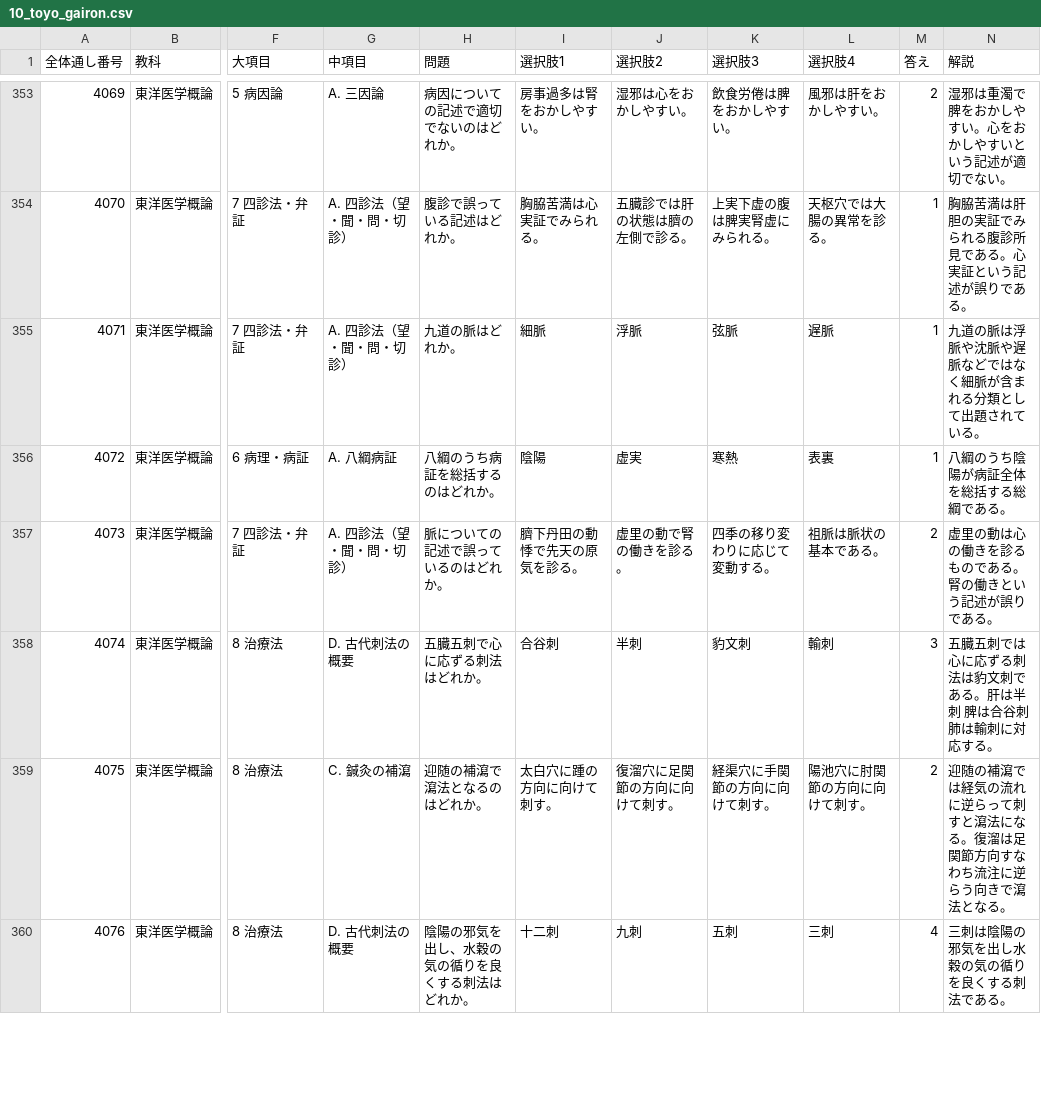
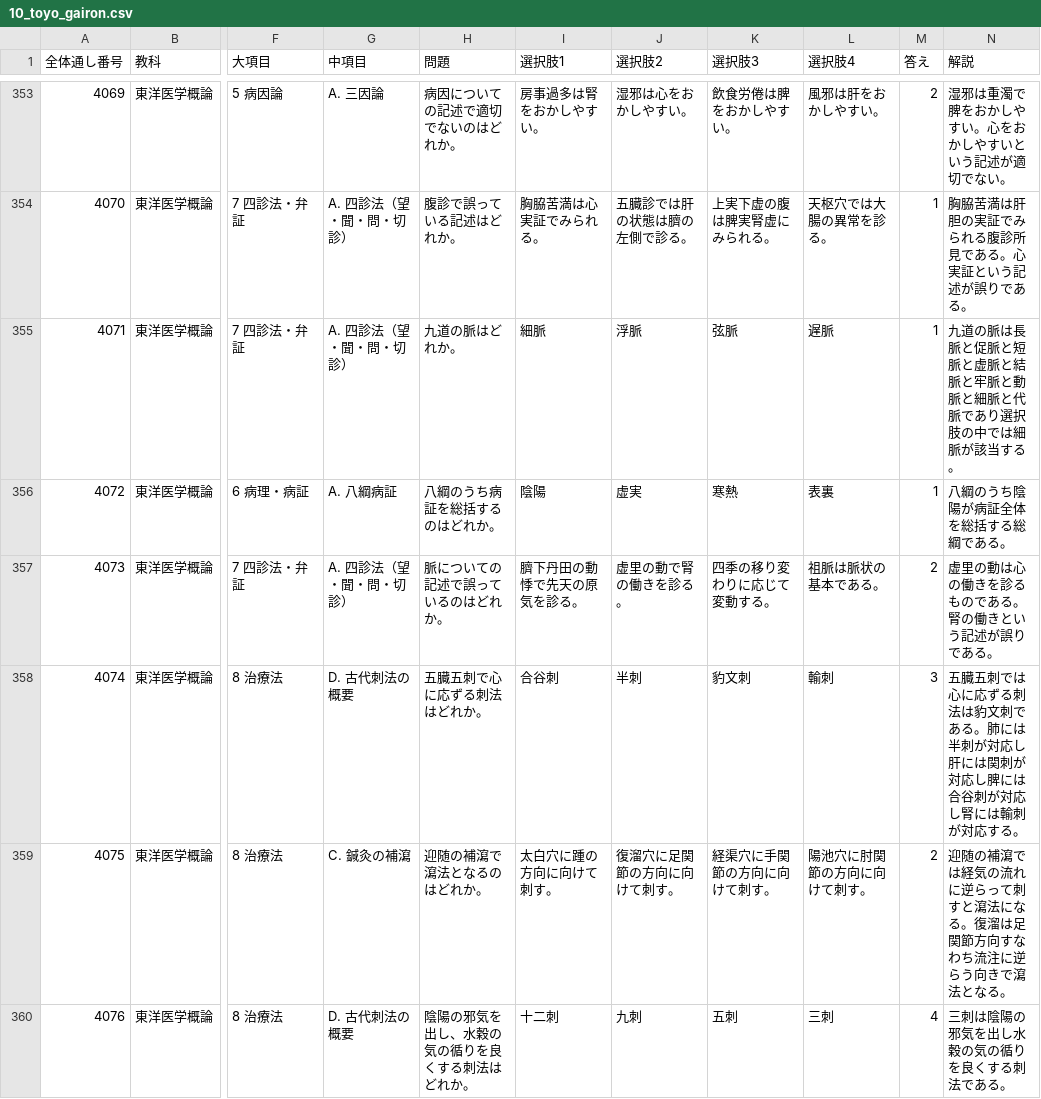
Before and after one commit to kaoman0079-ops/shinkyu_kokusitest, a CSV file: Csv/10_toyo_gairon.csv, drawn as a sheet; only a part is shown, gaps mark what is left out; the diff names each change by its address in the sheet, - before the commit and + after, or states it on an @@ line.

```diff
--- a/Csv/10_toyo_gairon.csv
+++ b/Csv/10_toyo_gairon.csv
-N355 (解説): 九道の脈は浮脈や沈脈や遅脈などではなく細脈が含まれる分類として出題されている。
+N355 (解説): 九道の脈は長脈と促脈と短脈と虚脈と結脈と牢脈と動脈と細脈と代脈であり選択肢の中では細脈が該当する。
-N358 (解説): …である。肝は半刺 脾は合谷刺 肺は輸刺に対応する…
+N358 (解説): …である。肺には半刺が対応し肝には関刺が対応し脾には合谷刺が対応し腎には輸刺が対応する…
```
Also changed, not shown: Csv/11_keiraku_keiketsu.csv, Csv/13_hari.csv, 2 other files.
